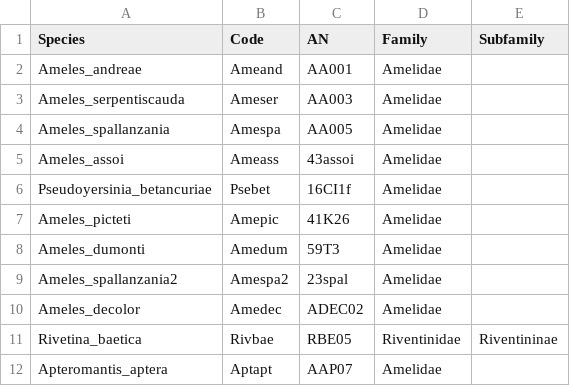
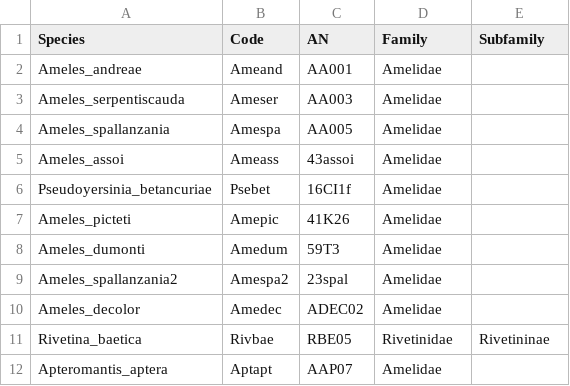
Before and after one commit to bacconipietro/Tirocinio_magistrale, a TSV file: 00_data/01_Mantodea_macrogendata/Newdata.tsv, drawn as a sheet.

Commit message:
Newdata.tsv

```diff
--- a/00_data/01_Mantodea_macrogendata/Newdata.tsv
+++ b/00_data/01_Mantodea_macrogendata/Newdata.tsv
@@ -10,3 +10,3 @@ Ameles_spallanzania2	Amespa2	23spal	Amelidae
 Ameles_decolor	Amedec	ADEC02	Amelidae	
-Rivetina_baetica	Rivbae	RBE05	Riventinidae	Riventininae
+Rivetina_baetica	Rivbae	RBE05	Rivetinidae	Rivetininae
 Apteromantis_aptera	Aptapt	AAP07	Amelidae	
```
